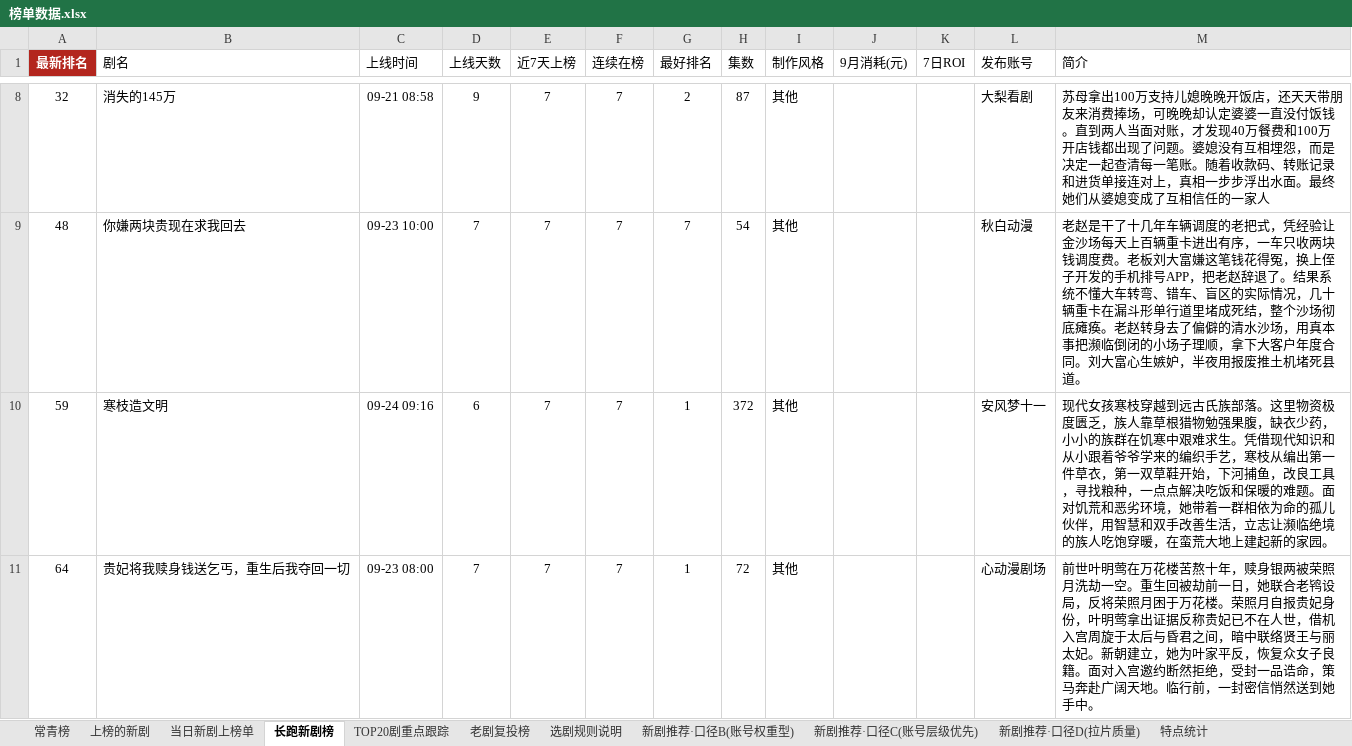
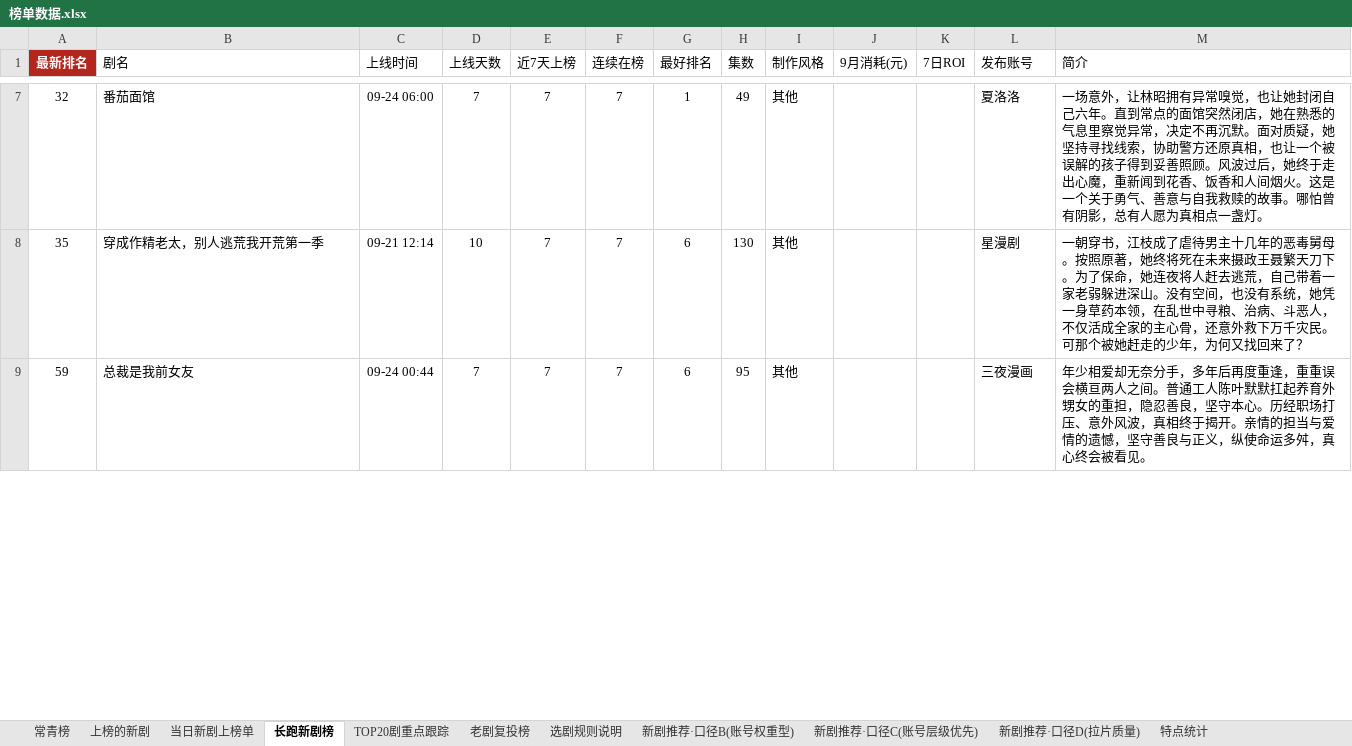
Before and after one commit to 2m247cdz9k-design/tomato-drama-rankings, an Excel workbook: 榜单数据.xlsx, sheet 长跑新剧榜, drawn as a sheet; only a part is shown, gaps mark what is left out; values as stored, in another font and other column widths than the file's, no borders; removed rows and columns are numbered as before the commit, all else as after; the diff covers the shown part only; the diff names each change by its address in the sheet, - before the commit and + after, or states it on an @@ line.

```diff
--- a/榜单数据.xlsx (sheet 长跑新剧榜)
+++ b/榜单数据.xlsx (sheet 长跑新剧榜)
-B7 (剧名): 消失的145万
+B7 (剧名): 番茄面馆
-C7 (上线时间): 09-21 08:58
+C7 (上线时间): 09-24 06:00
-D7 (上线天数): 9
+D7 (上线天数): 7
-G7 (最好排名): 2
+G7 (最好排名): 1
-H7 (集数): 87
+H7 (集数): 49
-L7 (发布账号): 大梨看剧
+L7 (发布账号): 夏洛洛
-M7 (简介): 苏母拿出100万支持儿媳晚晚开饭店，还天天带朋友来消费捧场，可晚晚却认定婆婆一直没付饭钱。直到两人当面对账，才发现40万餐费和100万开店钱都出现了问题。婆媳没有互相埋怨，而是决定一起查清每一笔账。随着收款码、转账记录和进货单接连对上，真相一步步浮出水面。最终她们从婆媳变成了互相信任的一家人
+M7 (简介): 一场意外，让林昭拥有异常嗅觉，也让她封闭自己六年。直到常点的面馆突然闭店，她在熟悉的气息里察觉异常，决定不再沉默。面对质疑，她坚持寻找线索，协助警方还原真相，也让一个被误解的孩子得到妥善照顾。风波过后，她终于走出心魔，重新闻到花香、饭香和人间烟火。这是一个关于勇气、善意与自我救赎的故事。哪怕曾有阴影，总有人愿为真相点一盏灯。
-row 9: 48 | 你嫌两块贵现在求我回去 | 09-23 10:00 | 7 | 7 | 7 | 7 | 54 | 其他 |  |  | 秋白动漫 | 老赵是干了十几年车辆调度的老把式，凭经验让金沙场每天上百辆重卡进出有序，一车只收两块钱调度费。老板刘大富嫌这笔钱花得冤，换上侄子开发的手机排号APP，把老赵辞退了。结果系统不懂大车转弯、错车、盲区的实际情况，几十辆重卡在漏斗形单行道里堵成死结，整个沙场彻底瘫痪。老赵转身去了偏僻的清水沙场，用真本事把濒临倒闭的小场子理顺，拿下大客户年度合同。刘大富心生嫉妒，半夜用报废推土机堵死县道。
+row 8: 35 | 穿成作精老太，别人逃荒我开荒第一季 | 09-21 12:14 | 10 | 7 | 7 | 6 | 130 | 其他 |  |  | 星漫剧 | 一朝穿书，江枝成了虐待男主十几年的恶毒舅母。按照原著，她终将死在未来摄政王聂繁天刀下。为了保命，她连夜将人赶去逃荒，自己带着一家老弱躲进深山。没有空间，也没有系统，她凭一身草药本领，在乱世中寻粮、治病、斗恶人，不仅活成全家的主心骨，还意外救下万千灾民。可那个被她赶走的少年，为何又找回来了？
-B9 (剧名): 寒枝造文明
+B9 (剧名): 总裁是我前女友
-C9 (上线时间): 09-24 09:16
+C9 (上线时间): 09-24 00:44
-D9 (上线天数): 6
+D9 (上线天数): 7
-G9 (最好排名): 1
+G9 (最好排名): 6
-H9 (集数): 372
+H9 (集数): 95
-L9 (发布账号): 安风梦十一
+L9 (发布账号): 三夜漫画
-M9 (简介): 现代女孩寒枝穿越到远古氏族部落。这里物资极度匮乏，族人靠草根猎物勉强果腹，缺衣少药，小小的族群在饥寒中艰难求生。凭借现代知识和从小跟着爷爷学来的编织手艺，寒枝从编出第一件草衣，第一双草鞋开始，下河捕鱼，改良工具，寻找粮种，一点点解决吃饭和保暖的难题。面对饥荒和恶劣环境，她带着一群相依为命的孤儿伙伴，用智慧和双手改善生活，立志让濒临绝境的族人吃饱穿暖，在蛮荒大地上建起新的家园。
+M9 (简介): 年少相爱却无奈分手，多年后再度重逢，重重误会横亘两人之间。普通工人陈叶默默扛起养育外甥女的重担，隐忍善良，坚守本心。历经职场打压、意外风波，真相终于揭开。亲情的担当与爱情的遗憾，坚守善良与正义，纵使命运多舛，真心终会被看见。
-row 11: 64 | 贵妃将我赎身钱送乞丐，重生后我夺回一切 | 09-23 08:00 | 7 | 7 | 7 | 1 | 72 | 其他 |  |  | 心动漫剧场 | 前世叶明莺在万花楼苦熬十年，赎身银两被荣照月洗劫一空。重生回被劫前一日，她联合老鸨设局，反将荣照月困于万花楼。荣照月自报贵妃身份，叶明莺拿出证据反称贵妃已不在人世，借机入宫周旋于太后与昏君之间，暗中联络贤王与丽太妃。新朝建立，她为叶家平反，恢复众女子良籍。面对入宫邀约断然拒绝，受封一品诰命，策马奔赴广阔天地。临行前，一封密信悄然送到她手中。
```
Also changed, not shown: 8 added rows, 9 removed rows and 14 edited cells elsewhere in this sheet, sheet 老剧复投榜, sheet 上榜的新剧, sheet 新剧推荐·口径C(账号层级优先), sheet TOP20剧重点跟踪, sheet 新剧推荐·口径B(账号权重型), sheet 当日新剧上榜单, 2 more sheets, 2 other files.
